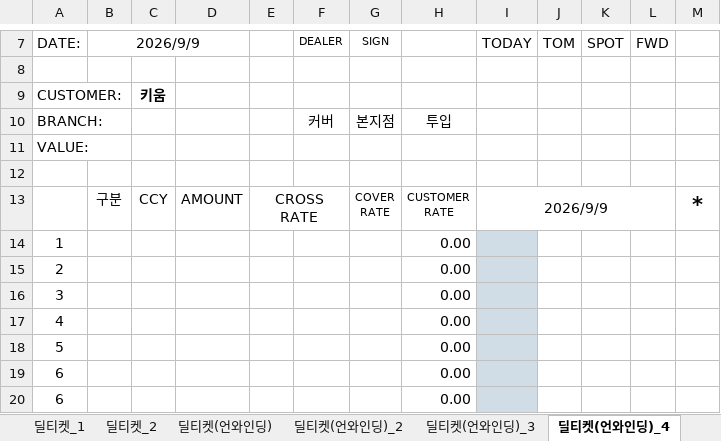
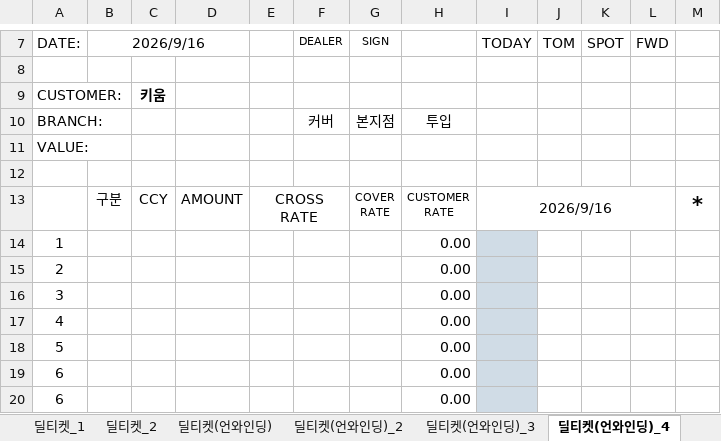
Before and after one commit to rtyui32123-del/bank-file, an Excel workbook: DEAL_TICKET_선수v2_정리본.xlsm, sheet 딜티켓(언와인딩)_4, drawn as a sheet; only a part is shown, gaps mark what is left out; values as stored, in another font and other column widths than the file's, no borders; charts and pictures and conditional formats not drawn; the diff names each change by its address in the sheet, - before the commit and + after, or states it on an @@ line.

```diff
--- a/DEAL_TICKET_선수v2_정리본.xlsm (sheet 딜티켓(언와인딩)_4)
+++ b/DEAL_TICKET_선수v2_정리본.xlsm (sheet 딜티켓(언와인딩)_4)
-B7: 2026/9/9
+B7: 2026/9/16
-I13 (TODAY): 2026/9/9
+I13 (TODAY): 2026/9/16
```
Also changed, not shown: sheet 딜티켓(언와인딩)_2, sheet 딜티켓(언와인딩)_3, sheet 컨펌지(일반수식), sheet 딜티켓_1, sheet 딜티켓_2, sheet 딜티켓(언와인딩), 2 more sheets, charts or pictures.
